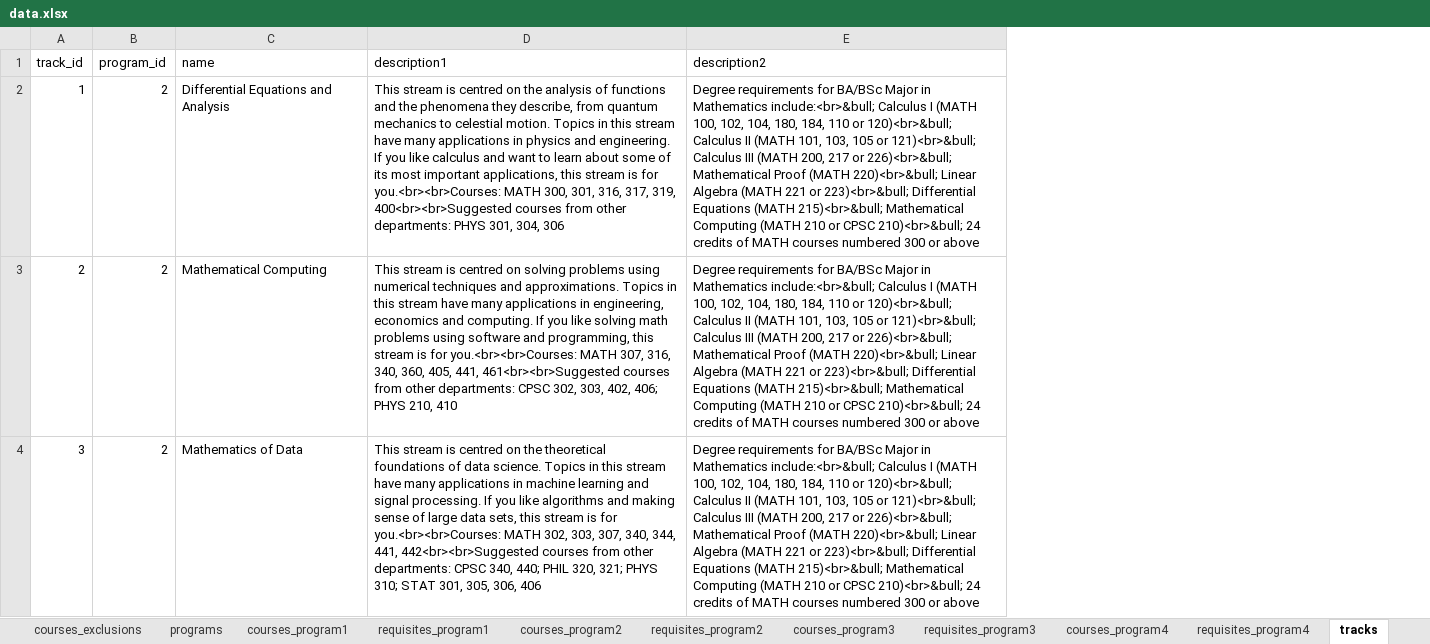
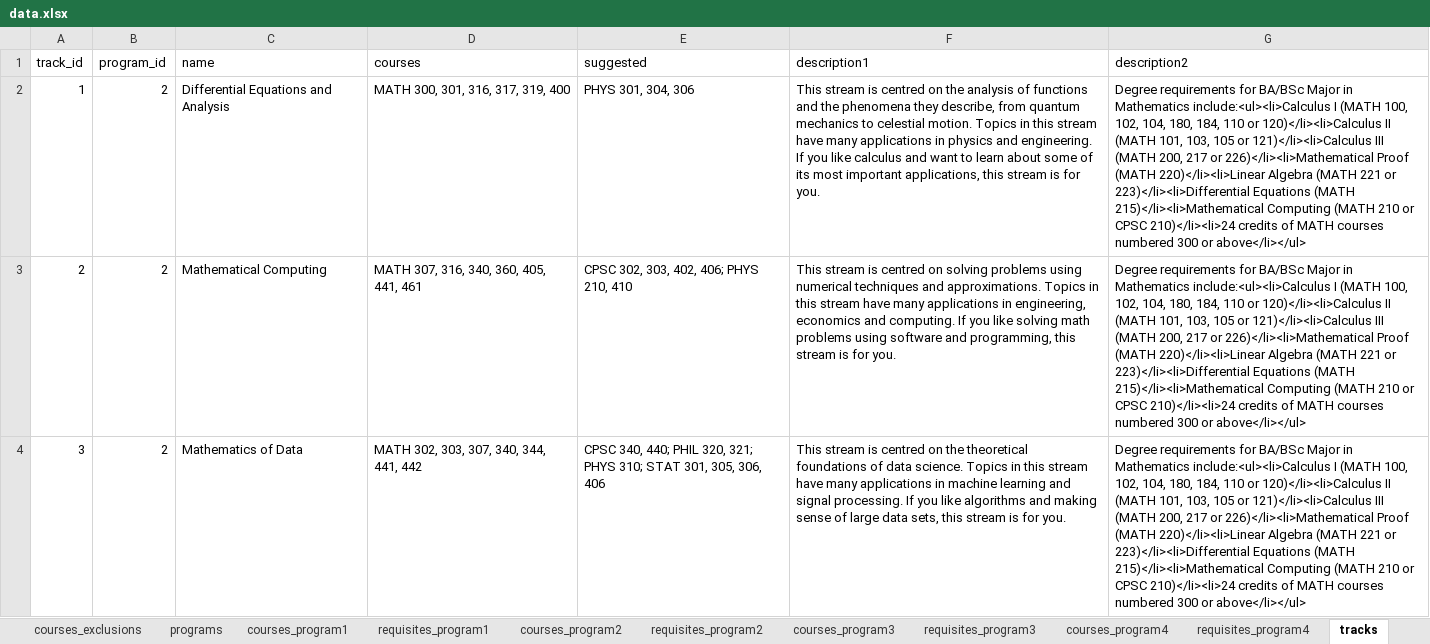
Before and after one commit to UBCMath/coursemap, an Excel workbook: data/data.xlsx, sheet tracks, drawn as a sheet; only a part is shown; values as stored, in another font and other column widths than the file's, no borders; addresses are those after the commit; the diff covers the shown part only; the diff names each change by its address in the sheet, - before the commit and + after, or states it on an @@ line.

```diff
--- a/data/data.xlsx (sheet tracks)
+++ b/data/data.xlsx (sheet tracks)
+column D (courses), rows 2-4: MATH 300, 301, 316, 317, 319, 400 | MATH 307, 316, 340, 360, 405, 441, 461 | MATH 302, 303, 307, 340, 344, 441, 442
+column E (suggested), rows 2-4: PHYS 301, 304, 306 | CPSC 302, 303, 402, 406; PHYS 210, 410 | CPSC 340, 440; PHIL 320, 321; PHYS 310; STAT 301, 305, 306, 406
-F2 (description1): …is for you.<br><br>Courses: MATH 300, 301, 316, 317, 319, 400<br><br>Suggested courses from other departments: PHYS 301, 304, 306
+F2 (description1): …is for you.
-G2:G4 (description2): …in Mathematics include:<br>&bull; Calculus I (MATH 100, 102, 104, 180, 184, 110 or 120)<br>&bull; Calculus II (MATH 101, 103, 105 or 121)<br>&bull; Calculus III (MATH 200, 217 or 226)<br>&bull; Mathematical Proof (MATH 220)<br>&bull; Linear Algebra (MATH 221 or 223)<br>&bull; Differential Equations (MATH 215)<br>&bull; Mathematical Computing (MATH 210 or CPSC 210)<br>&bull; 24 credits of MATH courses numbered 300 or above
+G2:G4 (description2): …in Mathematics include:<ul><li>Calculus I (MATH 100, 102, 104, 180, 184, 110 or 120)</li><li>Calculus II (MATH 101, 103, 105 or 121)</li><li>Calculus III (MATH 200, 217 or 226)</li><li>Mathematical Proof (MATH 220)</li><li>Linear Algebra (MATH 221 or 223)</li><li>Differential Equations (MATH 215)</li><li>Mathematical Computing (MATH 210 or CPSC 210)</li><li>24 credits of MATH courses numbered 300 or above</li></ul>
-F3 (description1): …is for you.<br><br>Courses: MATH 307, 316, 340, 360, 405, 441, 461<br><br>Suggested courses from other departments: CPSC 302, 303, 402, 406; PHYS 210, 410
+F3 (description1): …is for you.
-F4 (description1): …is for you.<br><br>Courses: MATH 302, 303, 307, 340, 344, 441, 442<br><br>Suggested courses from other departments: CPSC 340, 440; PHIL 320, 321; PHYS 310; STAT 301, 305, 306, 406
+F4 (description1): …is for you.
```
Also changed, not shown: 5 removed rows and 4 edited cells elsewhere in this sheet, sheet courses_tracks, sheet programs, other sheet tabs, 14 other files.
